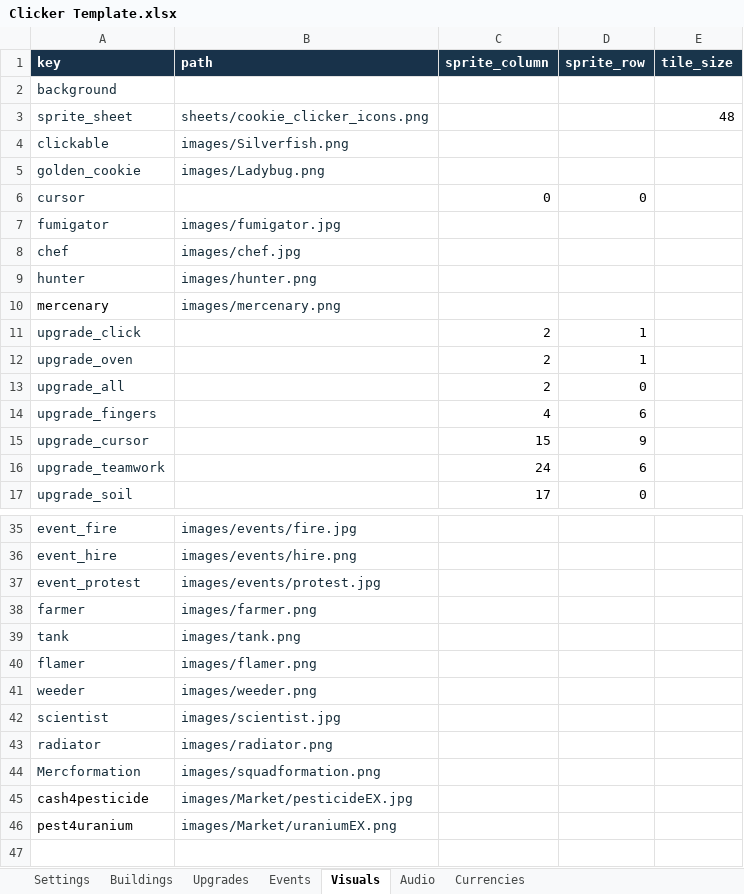
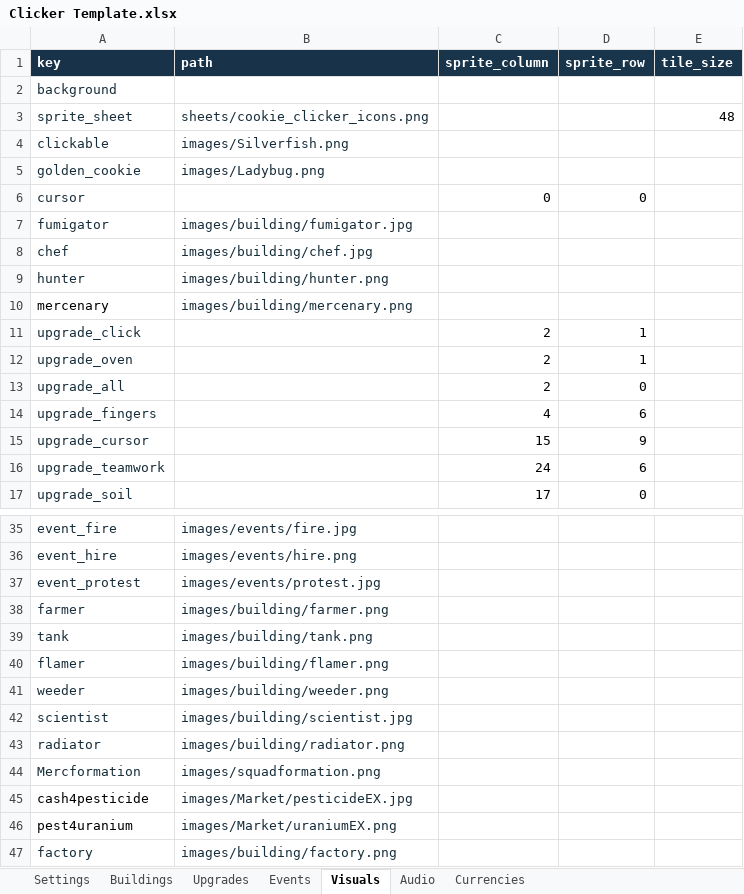
Before and after one commit to AmberTimber/COMP-2165-project-3, an Excel workbook: Pest control empire/Student Content/Clicker Template.xlsx, sheet Visuals, drawn as a sheet; only a part is shown, gaps mark what is left out; values as stored, in another font and other column widths than the file's, no borders; the diff names each change by its address in the sheet, - before the commit and + after, or states it on an @@ line.

```diff
--- a/Pest control empire/Student Content/Clicker Template.xlsx (sheet Visuals)
+++ b/Pest control empire/Student Content/Clicker Template.xlsx (sheet Visuals)
-B7 (path): images/fumigator.jpg
+B7 (path): images/building/fumigator.jpg
-B8 (path): images/chef.jpg
+B8 (path): images/building/chef.jpg
-B9 (path): images/hunter.png
+B9 (path): images/building/hunter.png
-B10 (path): images/mercenary.png
+B10 (path): images/building/mercenary.png
-B38 (path): images/farmer.png
+B38 (path): images/building/farmer.png
-B39 (path): images/tank.png
+B39 (path): images/building/tank.png
-B40 (path): images/flamer.png
+B40 (path): images/building/flamer.png
-B41 (path): images/weeder.png
+B41 (path): images/building/weeder.png
-B42 (path): images/scientist.jpg
+B42 (path): images/building/scientist.jpg
-B43 (path): images/radiator.png
+B43 (path): images/building/radiator.png
+row 47: factory | images/building/factory.png
```
Also changed, not shown: sheet Events, sheet Buildings, sheet Settings, sheet Currencies, 52 other files.
